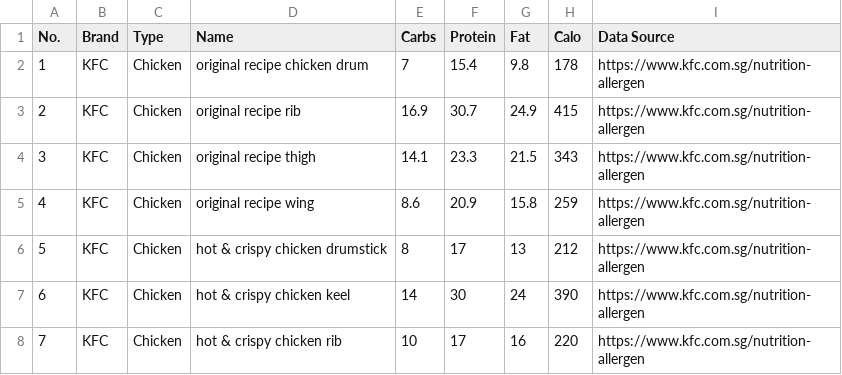
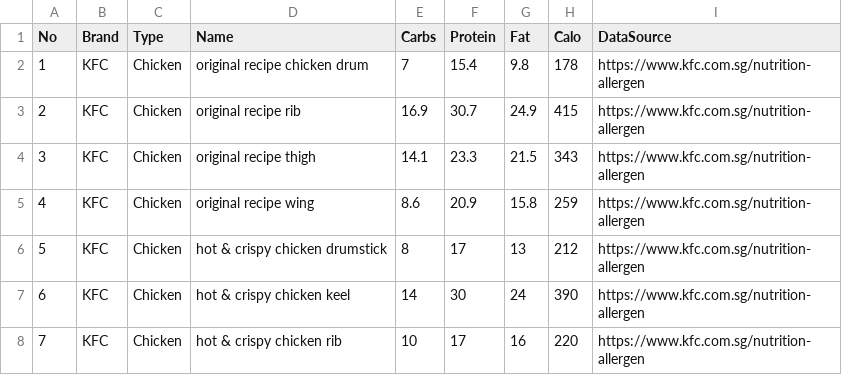
Before and after one commit to NgaNT02/fast-food, a CSV file: fast_food.csv, drawn as a sheet; only a part is shown.

Commit message:
rename column

```diff
--- a/fast_food.csv
+++ b/fast_food.csv
@@ -1,2 +1,2 @@
-No.,Brand,Type,Name,Carbs,Protein,Fat,Calo,Data Source
+No,Brand,Type,Name,Carbs,Protein,Fat,Calo,DataSource
 1,KFC,Chicken,original recipe chicken drum,7,15.4,9.8,178,https://www.kfc.com.sg/nutrition-allergen
```
